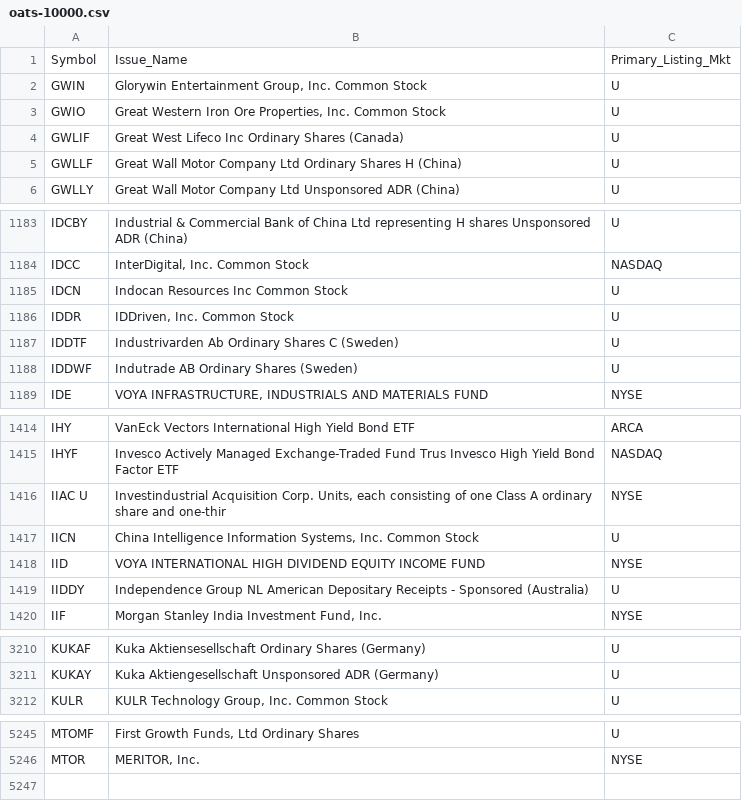
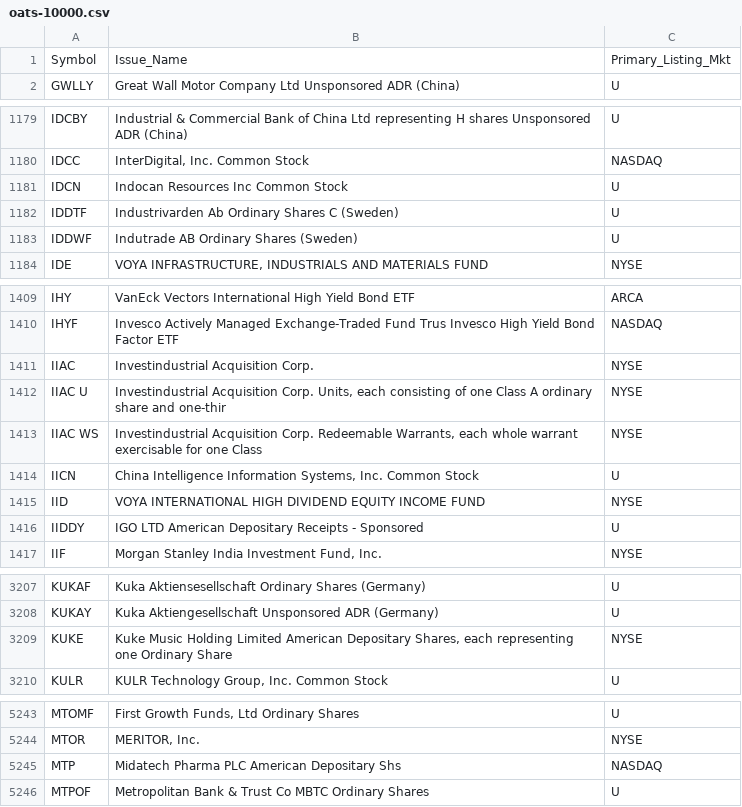
Before and after one commit to haoenhui/oats-reportable, a CSV file: oats-10000.csv, drawn as a sheet; only a part is shown, gaps mark what is left out; the diff covers the shown part only.

```diff
--- a/oats-10000.csv
+++ b/oats-10000.csv
@@ -1,6 +1,2 @@
 Symbol,Issue_Name,Primary_Listing_Mkt
-GWIN,"Glorywin Entertainment Group, Inc. Common Stock",U
-GWIO,"Great Western Iron Ore Properties, Inc. Common Stock",U
-GWLIF,Great West Lifeco Inc Ordinary Shares (Canada),U
-GWLLF,Great Wall Motor Company Ltd Ordinary Shares H (China),U
 GWLLY,Great Wall Motor Company Ltd Unsponsored ADR (China),U
@@ -1185,3 +1181,2 @@ IDCC,"InterDigital, Inc. Common Stock",NASDAQ
 IDCN,Indocan Resources Inc Common Stock,U
-IDDR,"IDDriven, Inc. Common Stock",U
 IDDTF,Industrivarden Ab Ordinary Shares C (Sweden),U
@@ -1415,6 +1410,8 @@ IHY,VanEck Vectors International High Yield Bond ETF,ARCA
 IHYF,Invesco Actively Managed Exchange-Traded Fund Trus Invesco High Yield Bond Factor ETF,NASDAQ
+IIAC,Investindustrial Acquisition Corp.,NYSE
 IIAC U,"Investindustrial Acquisition Corp. Units, each consisting of one Class A ordinary share and one-thir",NYSE
+IIAC WS,"Investindustrial Acquisition Corp. Redeemable Warrants, each whole warrant exercisable for one Class",NYSE
 IICN,"China Intelligence Information Systems, Inc. Common Stock",U
 IID,VOYA INTERNATIONAL HIGH DIVIDEND EQUITY INCOME FUND,NYSE
-IIDDY,Independence Group NL American Depositary Receipts - Sponsored (Australia),U
+IIDDY,IGO LTD American Depositary Receipts - Sponsored,U
 IIF,"Morgan Stanley India Investment Fund, Inc.",NYSE
@@ -3211,2 +3208,3 @@ KUKAF,Kuka Aktiensesellschaft Ordinary Shares (Germany),U
 KUKAY,Kuka Aktiengesellschaft Unsponsored ADR (Germany),U
+KUKE,"Kuke Music Holding Limited American Depositary Shares, each representing one Ordinary Share",NYSE
 KULR,"KULR Technology Group, Inc. Common Stock",U
@@ -5246 +5244,3 @@ MTOMF,"First Growth Funds, Ltd Ordinary Shares",U
 MTOR,"MERITOR, Inc.",NYSE
+MTP,Midatech Pharma PLC American Depositary Shs,NASDAQ
+MTPOF,Metropolitan Bank & Trust Co MBTC Ordinary Shares,U
```
Also changed, not shown: 4 edited cells elsewhere in this file, oats-00000.csv, oats-05000.csv, 2 other files.
